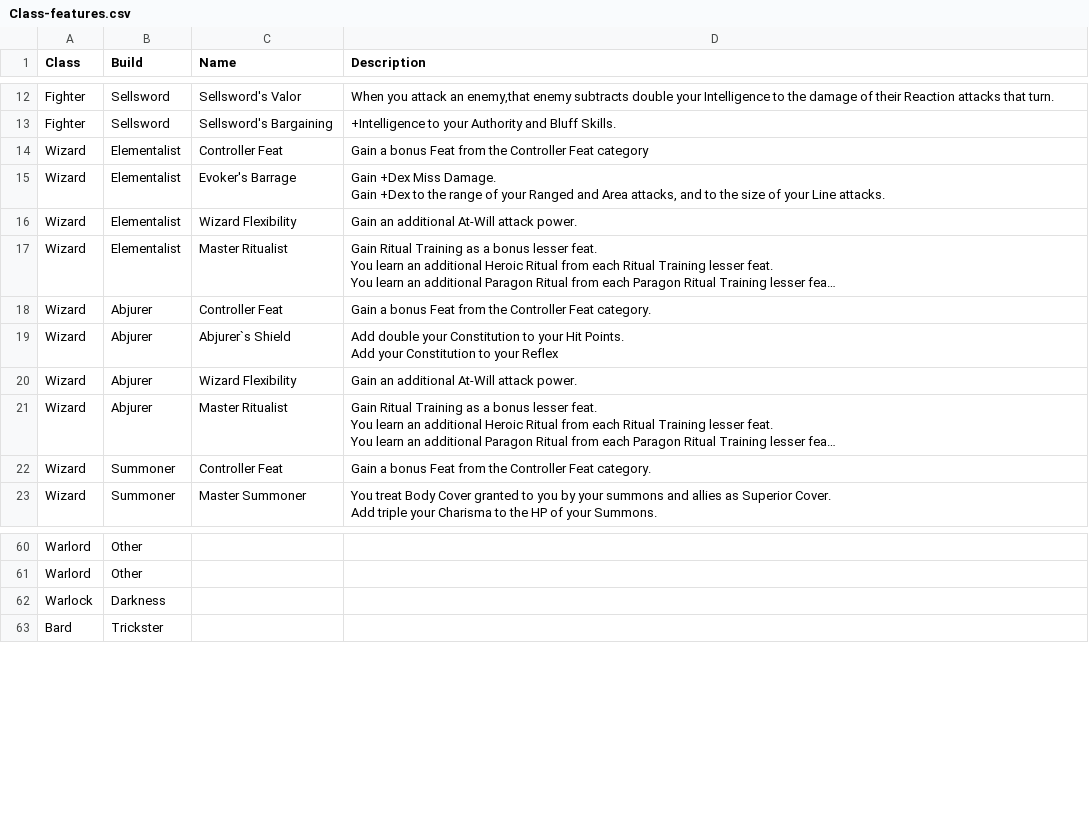
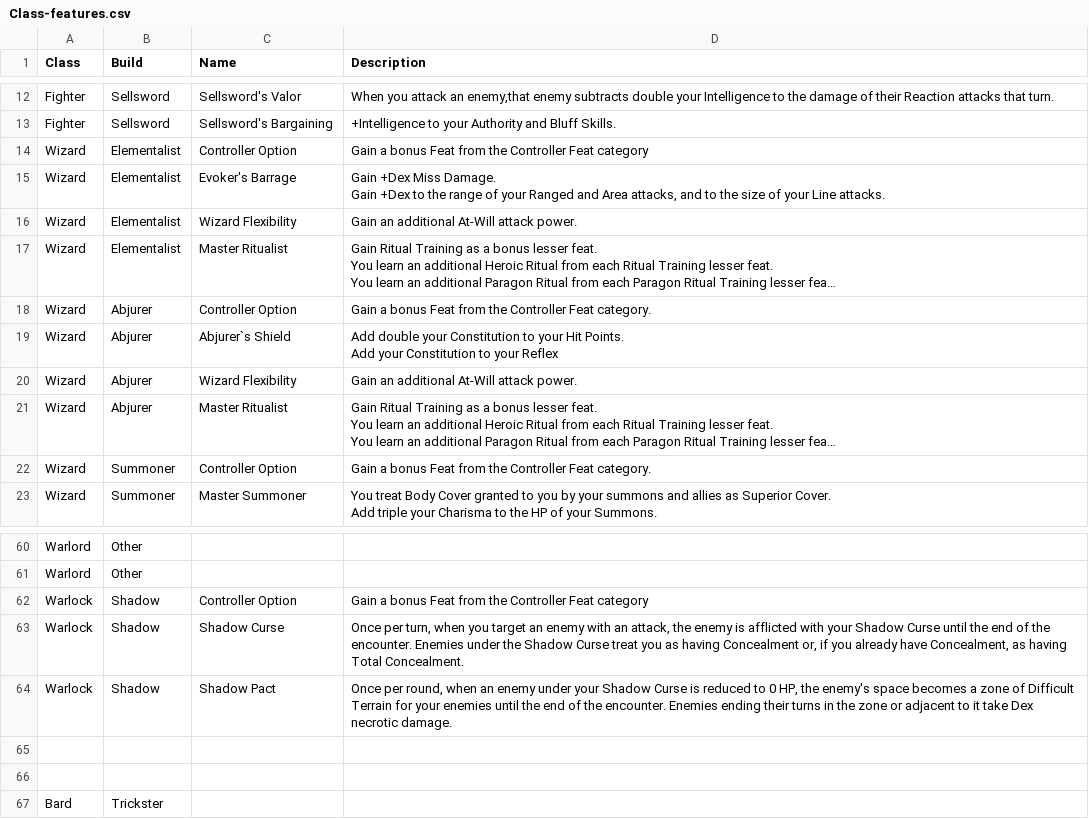
Before and after one commit to capelastegui/sfrpg, a CSV file: raw/charactercreation/Class-features.csv, drawn as a sheet; only a part is shown, gaps mark what is left out; long unchanged cells end in …; addresses are those after the commit; the diff names each change by its address in the sheet, - before the commit and + after, or states it on an @@ line.

```diff
--- a/raw/charactercreation/Class-features.csv
+++ b/raw/charactercreation/Class-features.csv
-C14 (Name): Controller Feat
+C14 (Name): Controller Option
-C18 (Name): Controller Feat
+C18 (Name): Controller Option
-C22 (Name): Controller Feat
+C22 (Name): Controller Option
+row 62: Warlock | Shadow | Controller Option | Gain a bonus Feat from the Controller Feat category
+row 63: Warlock | Shadow | Shadow Curse | Once per turn, when you target an enemy with an attack, the enemy is afflicted with your Shadow Curse until the end of the encounter. Enemies under the Shadow Curse treat you as having Concealment or, if you already have Concealment, as having Total Concealment.
+row 64: Warlock | Shadow | Shadow Pact | Once per round, when an enemy under your Shadow Curse is reduced to 0 HP, the enemy's space becomes a zone of Difficult Terrain for your enemies until the end of the encounter. Enemies ending their turns in the zone or adjacent to it take Dex necrotic damage.
-row 65: Warlock | Darkness
+row 65: (empty)
+row 66: (empty)
```
Also changed, not shown: raw/charactercreation/Class-stats.csv, raw/charactercreation/Powers-tags.csv, 8 other files.
